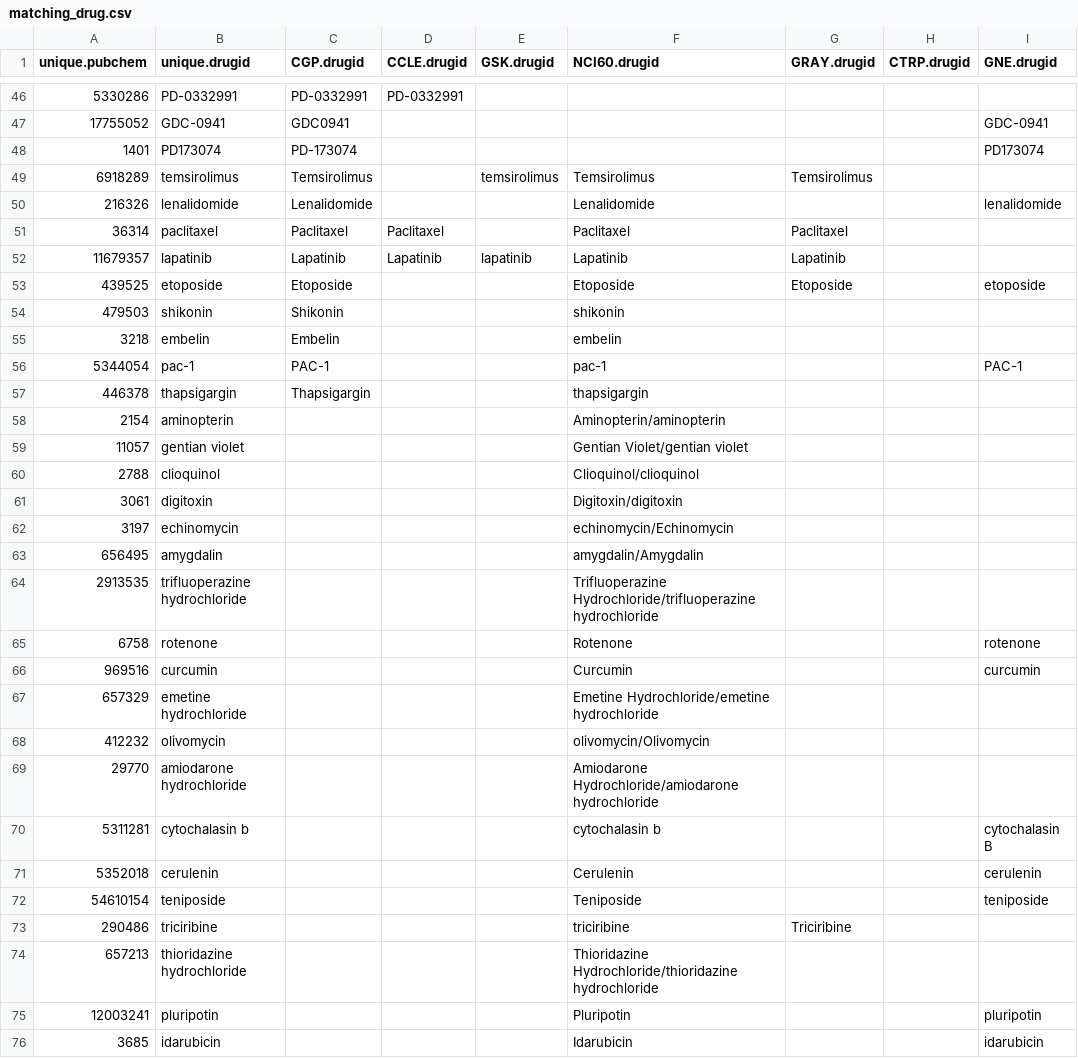
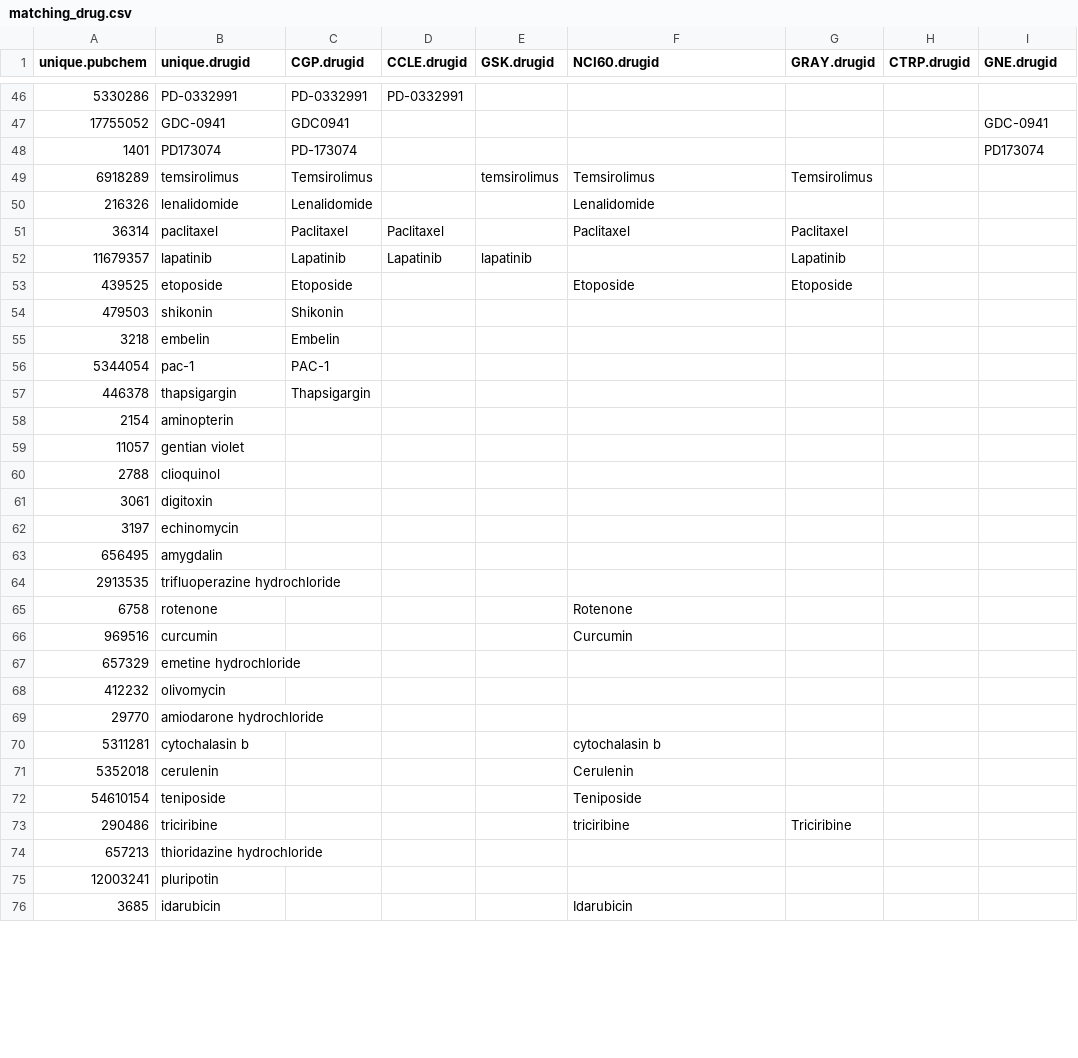
Before and after one commit to bhklab/DRUGNET, a CSV file: Curation/matching_drug.csv, drawn as a sheet; only a part is shown, gaps mark what is left out; the diff covers the shown part only.

Commit message:
Update matching_drug
So that it is compitable with new version of NCI60 curation/remove
extraneous ids in GNE

```diff
--- a/Curation/matching_drug.csv
+++ b/Curation/matching_drug.csv
@@ -49,28 +49,28 @@ unique.pubchem,unique.drugid,CGP.drugid,CCLE.drugid,GSK.drugid,NCI60.drugid,GRAY
 6918289,temsirolimus,Temsirolimus,,temsirolimus,Temsirolimus,Temsirolimus,,
-216326,lenalidomide,Lenalidomide,,,Lenalidomide,,,lenalidomide
+216326,lenalidomide,Lenalidomide,,,Lenalidomide,,,
 36314,paclitaxel,Paclitaxel,Paclitaxel,,Paclitaxel,Paclitaxel,,
-11679357,lapatinib,Lapatinib,Lapatinib,lapatinib,Lapatinib,Lapatinib,,
-439525,etoposide,Etoposide,,,Etoposide,Etoposide,,etoposide
-479503,shikonin,Shikonin,,,shikonin,,,
-3218,embelin,Embelin,,,embelin,,,
-5344054,pac-1,PAC-1,,,pac-1,,,PAC-1
-446378,thapsigargin,Thapsigargin,,,thapsigargin,,,
-2154,aminopterin,,,,Aminopterin/aminopterin,,,
-11057,gentian violet,,,,Gentian Violet/gentian violet,,,
-2788,clioquinol,,,,Clioquinol/clioquinol,,,
-3061,digitoxin,,,,Digitoxin/digitoxin,,,
-3197,echinomycin,,,,echinomycin/Echinomycin,,,
-656495,amygdalin,,,,amygdalin/Amygdalin,,,
-2913535,trifluoperazine hydrochloride,,,,Trifluoperazine Hydrochloride/trifluoperazine hydrochloride,,,
-6758,rotenone,,,,Rotenone,,,rotenone
-969516,curcumin,,,,Curcumin,,,curcumin
-657329,emetine hydrochloride,,,,Emetine Hydrochloride/emetine hydrochloride,,,
-412232,olivomycin,,,,olivomycin/Olivomycin,,,
-29770,amiodarone hydrochloride,,,,Amiodarone Hydrochloride/amiodarone hydrochloride,,,
-5311281,cytochalasin b,,,,cytochalasin b,,,cytochalasin B
-5352018,cerulenin,,,,Cerulenin,,,cerulenin
-54610154,teniposide,,,,Teniposide,,,teniposide
+11679357,lapatinib,Lapatinib,Lapatinib,lapatinib,,Lapatinib,,
+439525,etoposide,Etoposide,,,Etoposide,Etoposide,,
+479503,shikonin,Shikonin,,,,,,
+3218,embelin,Embelin,,,,,,
+5344054,pac-1,PAC-1,,,,,,
+446378,thapsigargin,Thapsigargin,,,,,,
+2154,aminopterin,,,,,,,
+11057,gentian violet,,,,,,,
+2788,clioquinol,,,,,,,
+3061,digitoxin,,,,,,,
+3197,echinomycin,,,,,,,
+656495,amygdalin,,,,,,,
+2913535,trifluoperazine hydrochloride,,,,,,,
+6758,rotenone,,,,Rotenone,,,
+969516,curcumin,,,,Curcumin,,,
+657329,emetine hydrochloride,,,,,,,
+412232,olivomycin,,,,,,,
+29770,amiodarone hydrochloride,,,,,,,
+5311281,cytochalasin b,,,,cytochalasin b,,,
+5352018,cerulenin,,,,Cerulenin,,,
+54610154,teniposide,,,,Teniposide,,,
 290486,triciribine,,,,triciribine,Triciribine,,
-657213,thioridazine hydrochloride,,,,Thioridazine Hydrochloride/thioridazine hydrochloride,,,
-12003241,pluripotin,,,,Pluripotin,,,pluripotin
-3685,idarubicin,,,,Idarubicin,,,idarubicin
+657213,thioridazine hydrochloride,,,,,,,
+12003241,pluripotin,,,,,,,
+3685,idarubicin,,,,Idarubicin,,,
```
Also changed, not shown: 25 edited cells elsewhere in this file.
